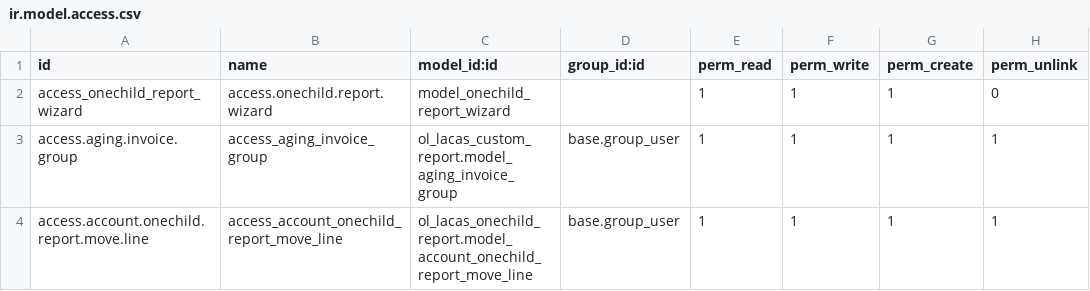
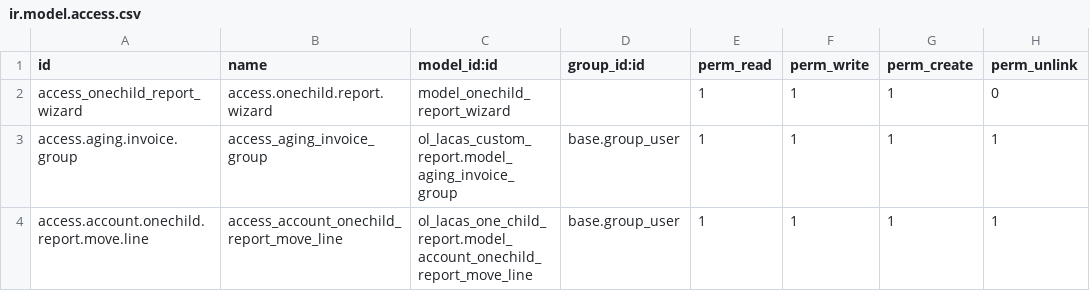
Before and after one commit to Odolution/lacas, a CSV file: ol_lacas_one_child_report/security/ir.model.access.csv, drawn as a sheet.

Commit message:
fix

```diff
--- a/ol_lacas_one_child_report/security/ir.model.access.csv
+++ b/ol_lacas_one_child_report/security/ir.model.access.csv
@@ -3,2 +3,2 @@ access_onechild_report_wizard,access.onechild.report.wizard,model_onechild_repor
 access.aging.invoice.group,access_aging_invoice_group,ol_lacas_custom_report.model_aging_invoice_group,base.group_user,1,1,1,1
-access.account.onechild.report.move.line,access_account_onechild_report_move_line,ol_lacas_onechild_report.model_account_onechild_report_move_line,base.group_user,1,1,1,1
+access.account.onechild.report.move.line,access_account_onechild_report_move_line,ol_lacas_one_child_report.model_account_onechild_report_move_line,base.group_user,1,1,1,1
```
